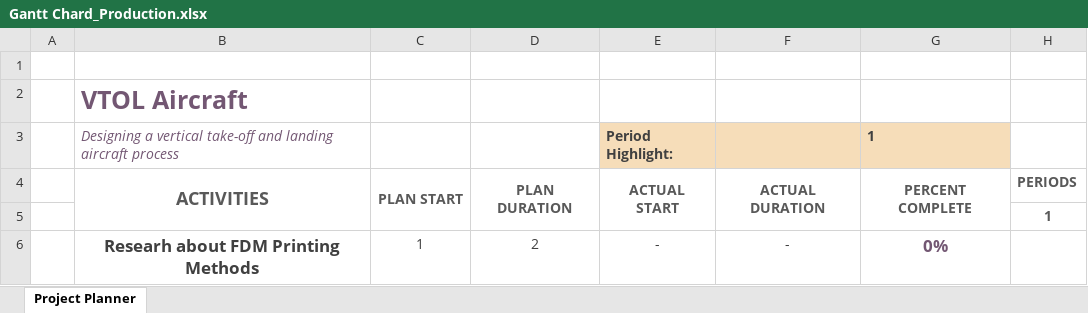
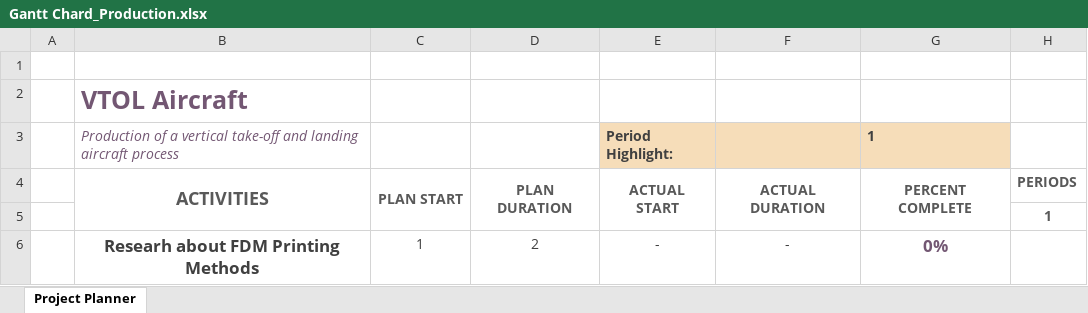
Before and after one commit to metinoxy/VTOL, an Excel workbook: Course Materials/Gantt Chard_Production.xlsx, sheet Project Planner, drawn as a sheet; only a part is shown; values as stored, in another font and other column widths than the file's, no borders; conditional formats not drawn; the diff names each change by its address in the sheet, - before the commit and + after, or states it on an @@ line.

```diff
--- a/Course Materials/Gantt Chard_Production.xlsx (sheet Project Planner)
+++ b/Course Materials/Gantt Chard_Production.xlsx (sheet Project Planner)
-B3: Designing a vertical…
+B3: Production of a vertical…
```
Also changed, not shown: 3 other files.
